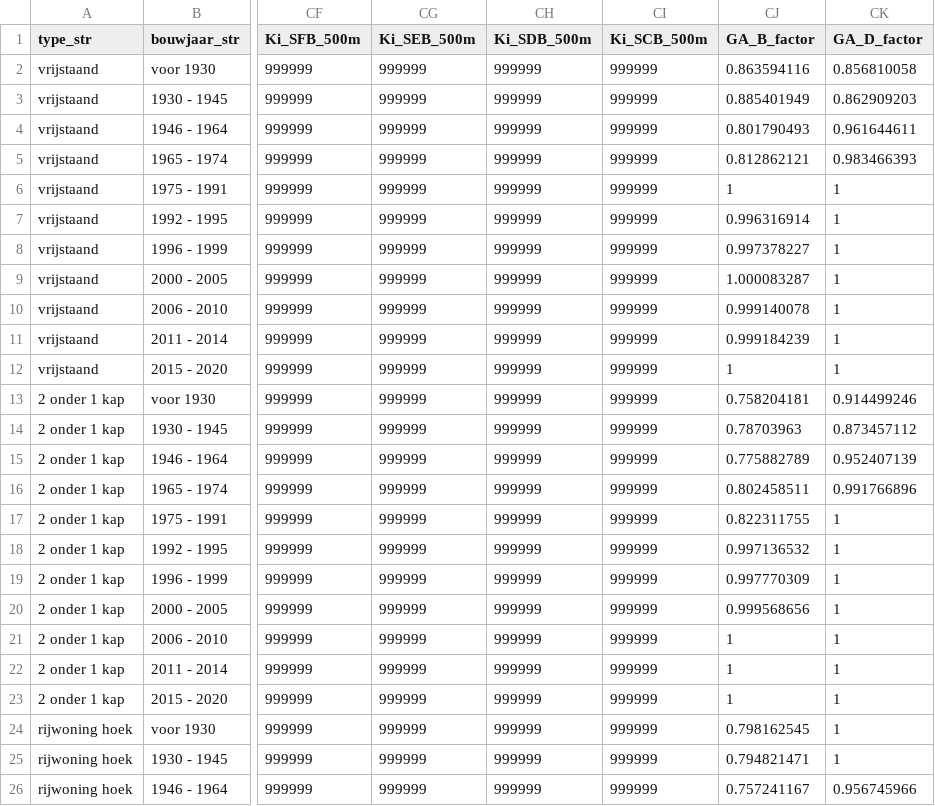
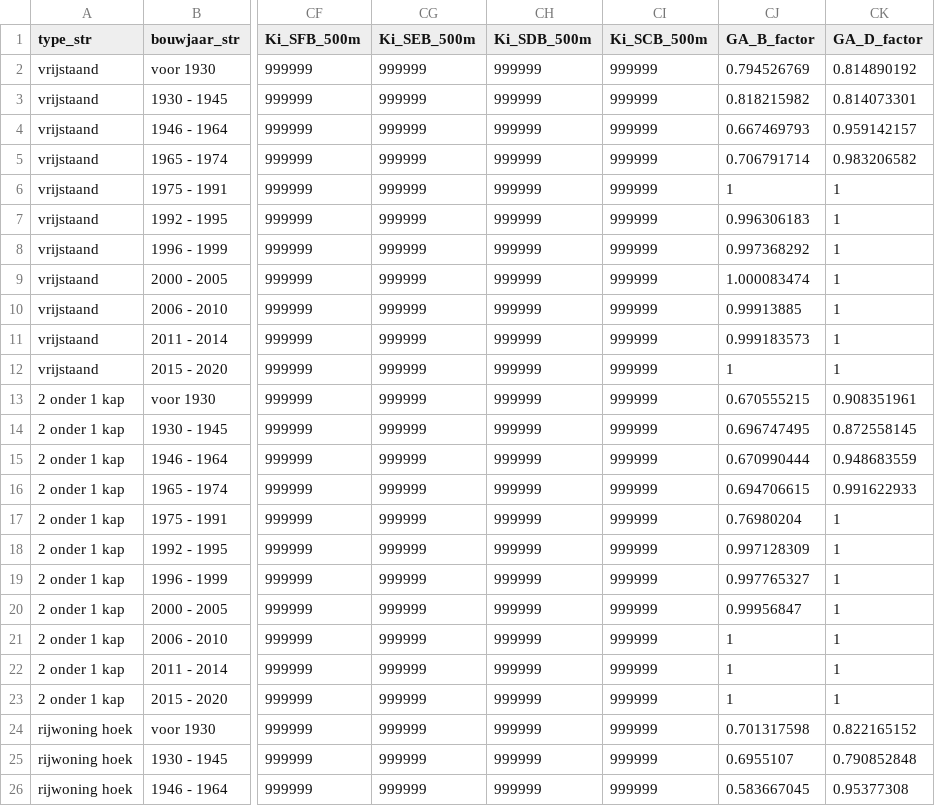
Before and after one commit to pbl-nl/model-vesta-public, a CSV file: data/20241112_Woningen_BAG.csv, drawn as a sheet; only a part is shown, gaps mark what is left out; the diff covers the shown part only; the diff names each change by its address in the sheet, - before the commit and + after, or states it on an @@ line.

Commit message:
Aanpassing besparingsfactoren voor gevoeligheidsanalyses

```diff
--- a/data/20241112_Woningen_BAG.csv
+++ b/data/20241112_Woningen_BAG.csv
-CJ2 (GA_B_factor): 0.863594116
+CJ2 (GA_B_factor): 0.794526769
-CK2 (GA_D_factor): 0.856810058
+CK2 (GA_D_factor): 0.814890192
-CJ3 (GA_B_factor): 0.885401949
+CJ3 (GA_B_factor): 0.818215982
-CK3 (GA_D_factor): 0.862909203
+CK3 (GA_D_factor): 0.814073301
-CJ4 (GA_B_factor): 0.801790493
+CJ4 (GA_B_factor): 0.667469793
-CK4 (GA_D_factor): 0.961644611
+CK4 (GA_D_factor): 0.959142157
-CJ5 (GA_B_factor): 0.812862121
+CJ5 (GA_B_factor): 0.706791714
-CK5 (GA_D_factor): 0.983466393
+CK5 (GA_D_factor): 0.983206582
-CJ7 (GA_B_factor): 0.996316914
+CJ7 (GA_B_factor): 0.996306183
-CJ8 (GA_B_factor): 0.997378227
+CJ8 (GA_B_factor): 0.997368292
-CJ9 (GA_B_factor): 1.000083287
+CJ9 (GA_B_factor): 1.000083474
-CJ10 (GA_B_factor): 0.999140078
+CJ10 (GA_B_factor): 0.99913885
-CJ11 (GA_B_factor): 0.999184239
+CJ11 (GA_B_factor): 0.999183573
-CJ13 (GA_B_factor): 0.758204181
+CJ13 (GA_B_factor): 0.670555215
-CK13 (GA_D_factor): 0.914499246
+CK13 (GA_D_factor): 0.908351961
-CJ14 (GA_B_factor): 0.78703963
+CJ14 (GA_B_factor): 0.696747495
-CK14 (GA_D_factor): 0.873457112
+CK14 (GA_D_factor): 0.872558145
-CJ15 (GA_B_factor): 0.775882789
+CJ15 (GA_B_factor): 0.670990444
-CK15 (GA_D_factor): 0.952407139
+CK15 (GA_D_factor): 0.948683559
-CJ16 (GA_B_factor): 0.802458511
+CJ16 (GA_B_factor): 0.694706615
-CK16 (GA_D_factor): 0.991766896
+CK16 (GA_D_factor): 0.991622933
-CJ17 (GA_B_factor): 0.822311755
+CJ17 (GA_B_factor): 0.76980204
-CJ18 (GA_B_factor): 0.997136532
+CJ18 (GA_B_factor): 0.997128309
-CJ19 (GA_B_factor): 0.997770309
+CJ19 (GA_B_factor): 0.997765327
-CJ20 (GA_B_factor): 0.999568656
+CJ20 (GA_B_factor): 0.99956847
-CJ24 (GA_B_factor): 0.798162545
+CJ24 (GA_B_factor): 0.701317598
-CK24 (GA_D_factor): 1
+CK24 (GA_D_factor): 0.822165152
-CJ25 (GA_B_factor): 0.794821471
+CJ25 (GA_B_factor): 0.6955107
-CK25 (GA_D_factor): 1
+CK25 (GA_D_factor): 0.790852848
-CJ26 (GA_B_factor): 0.757241167
+CJ26 (GA_B_factor): 0.583667045
-CK26 (GA_D_factor): 0.956745966
+CK26 (GA_D_factor): 0.95377308
```
Also changed, not shown: 35 edited cells elsewhere in this file.
